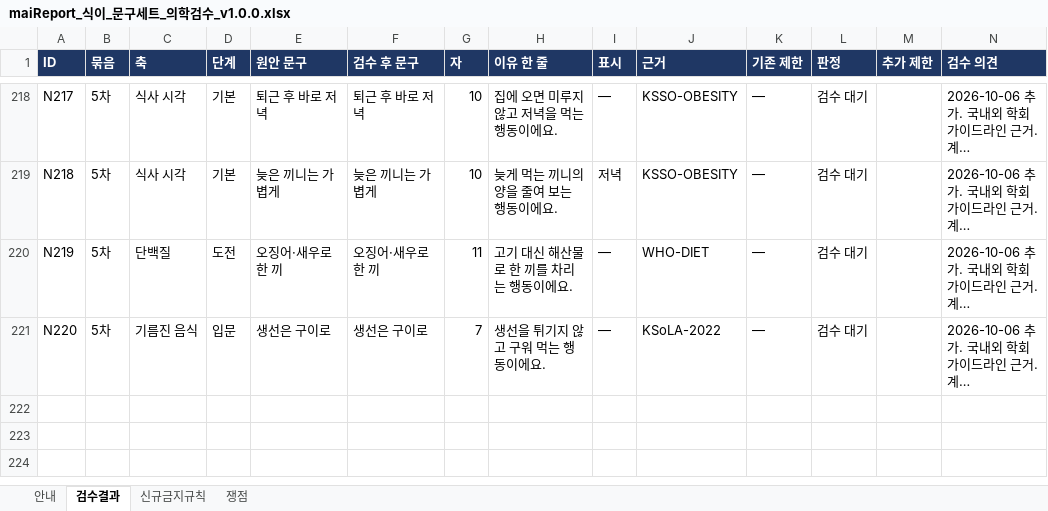
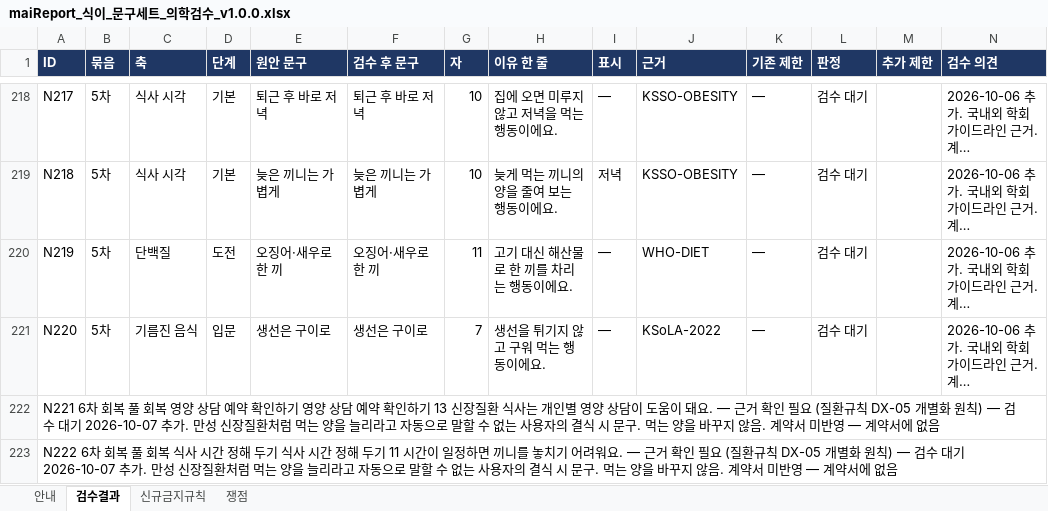
Before and after one commit to srleeinkorea/Project_maiReport, an Excel workbook: outputs/mai-report-policy/식이/maiReport_식이_문구세트_의학검수_v1.0.0.xlsx, sheet 검수결과, drawn as a sheet; only a part is shown, gaps mark what is left out; long unchanged cells end in …; values as stored, in another font and other column widths than the file's, no borders; conditional formats not drawn; rows hold the shown columns only; the diff names each change by its address in the sheet, - before the commit and + after, or states it on an @@ line.

```diff
--- a/outputs/mai-report-policy/식이/maiReport_식이_문구세트_의학검수_v1.0.0.xlsx (sheet 검수결과)
+++ b/outputs/mai-report-policy/식이/maiReport_식이_문구세트_의학검수_v1.0.0.xlsx (sheet 검수결과)
+row 222: N221 6차 회복 풀 회복 영양 상담 예약 확인하기 영양 상담 예약 확인하기 13 신장질환 식사는 개인별 영양 상담이 도움이 돼요. — 근거 확인 필요 (질환규칙 DX-05 개별화 원칙) — 검수 대기 2026-10-07 추가. 만성 신장질환처럼 먹는 양을 늘리라고 자동으로 말할 수 없는 사용자의 결식 시 문구. 먹는 양을 바꾸지 않음. 계약서 미반영 — 계약서에 없음
+row 223: N222 6차 회복 풀 회복 식사 시간 정해 두기 식사 시간 정해 두기 11 시간이 일정하면 끼니를 놓치기 어려워요. — 근거 확인 필요 (질환규칙 DX-05 개별화 원칙) — 검수 대기 2026-10-07 추가. 만성 신장질환처럼 먹는 양을 늘리라고 자동으로 말할 수 없는 사용자의 결식 시 문구. 먹는 양을 바꾸지 않음. 계약서 미반영 — 계약서에 없음
```
Also changed, not shown: sheet 안내.
